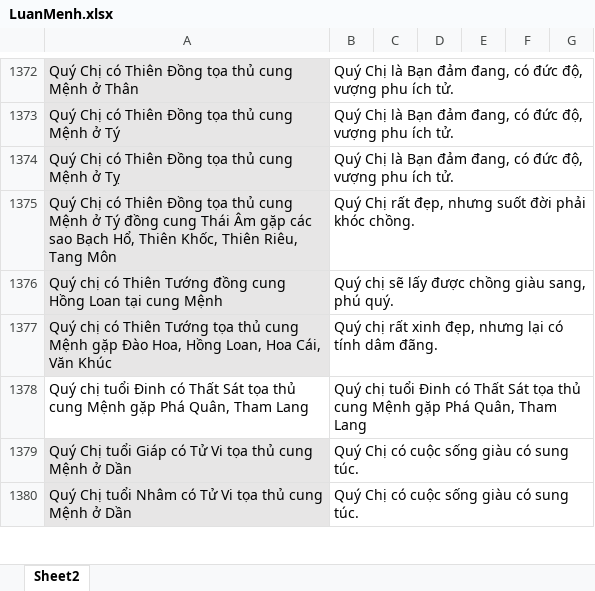
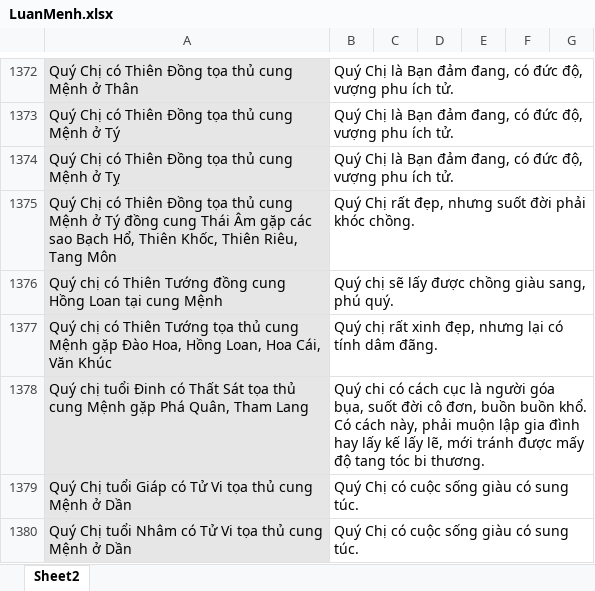
Before and after one commit to Donniehieu/LuanGiaiTuViBacPhai, an Excel workbook: LuanMenh.xlsx, sheet Sheet2, drawn as a sheet; only a part is shown, gaps mark what is left out; values as stored, in another font and other column widths than the file's, no borders; conditional formats not drawn; the diff covers the shown part only; the diff names each change by its address in the sheet, - before the commit and + after, or states it on an @@ line.

Commit message:
Hoàn thiện giải thích thất sát

```diff
--- a/LuanMenh.xlsx (sheet Sheet2)
+++ b/LuanMenh.xlsx (sheet Sheet2)
-A1378 fill: none
+A1378 fill: #E7E6E6
-B1378: Quý chị tuổi Đinh có Thất Sát tọa thủ cung Mệnh gặp Phá Quân, Tham Lang
+B1378: Quý chi có cách cục là người góa bụa, suốt đời cô đơn, buồn buồn khổ. Có cách này, phải muộn lập gia đình hay lấy kế lấy lẽ, mới tránh được mấy độ tang tóc bi thương.
```
Also changed, not shown: 13 added rows, 1 removed row, 33 edited cells and cell formats elsewhere in this sheet, 1 other file.
